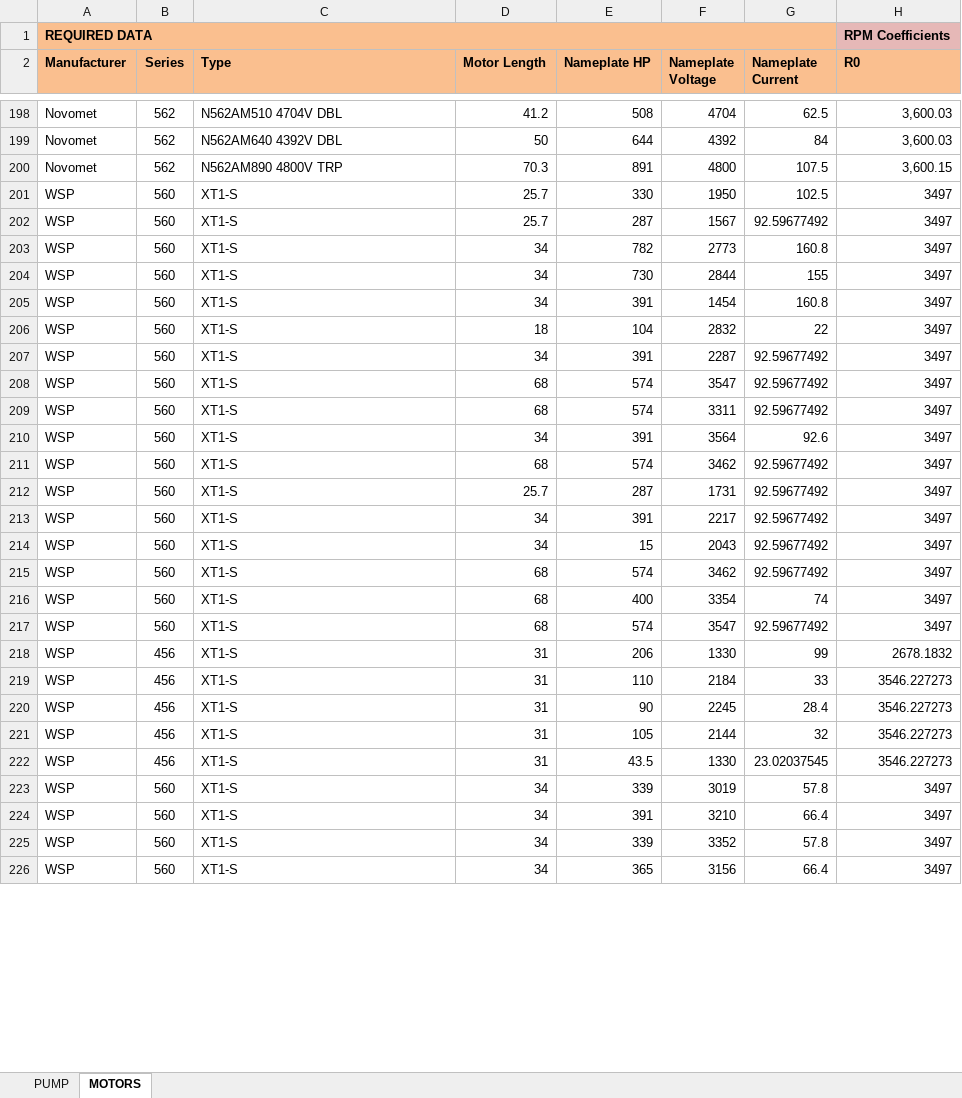
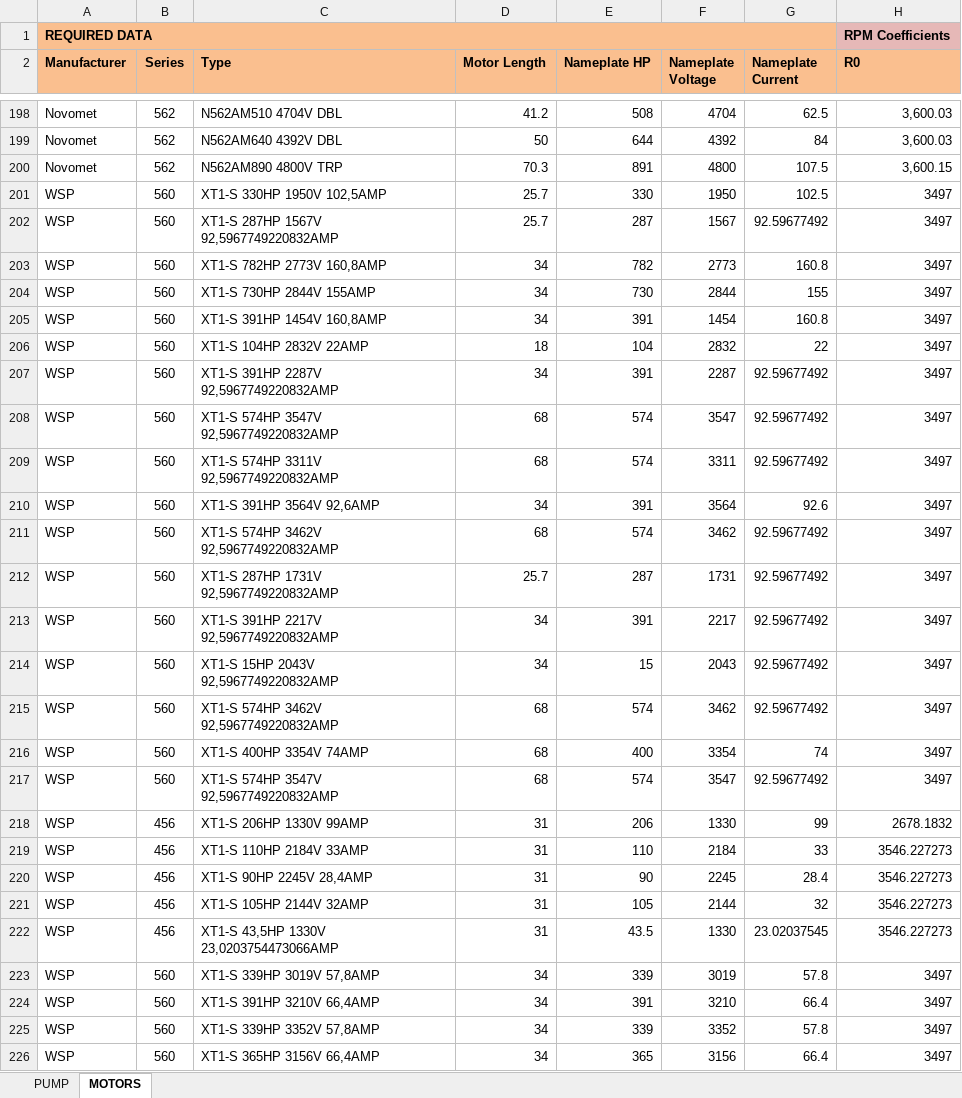
Before and after one commit to andresjimenito-cell/ESP-DESING-STUDIO, an Excel workbook: app_unified/dist/PUMPS (1).xlsx, sheet MOTORS, drawn as a sheet; only a part is shown, gaps mark what is left out; values as stored, in another font and other column widths than the file's, no borders; the diff covers the shown part only; the diff names each change by its address in the sheet, - before the commit and + after, or states it on an @@ line.

```diff
--- a/app_unified/dist/PUMPS (1).xlsx (sheet MOTORS)
+++ b/app_unified/dist/PUMPS (1).xlsx (sheet MOTORS)
-C201 (Type): XT1-S
+C201 (Type): XT1-S 330HP 1950V 102,5AMP
-C202 (Type): XT1-S
+C202 (Type): XT1-S 287HP 1567V 92,5967749220832AMP
-C203 (Type): XT1-S
+C203 (Type): XT1-S 782HP 2773V 160,8AMP
-C204 (Type): XT1-S
+C204 (Type): XT1-S 730HP 2844V 155AMP
-C205 (Type): XT1-S
+C205 (Type): XT1-S 391HP 1454V 160,8AMP
-C206 (Type): XT1-S
+C206 (Type): XT1-S 104HP 2832V 22AMP
-C207 (Type): XT1-S
+C207 (Type): XT1-S 391HP 2287V 92,5967749220832AMP
-C208 (Type): XT1-S
+C208 (Type): XT1-S 574HP 3547V 92,5967749220832AMP
-C209 (Type): XT1-S
+C209 (Type): XT1-S 574HP 3311V 92,5967749220832AMP
-C210 (Type): XT1-S
+C210 (Type): XT1-S 391HP 3564V 92,6AMP
-C211 (Type): XT1-S
+C211 (Type): XT1-S 574HP 3462V 92,5967749220832AMP
-C212 (Type): XT1-S
+C212 (Type): XT1-S 287HP 1731V 92,5967749220832AMP
-C213 (Type): XT1-S
+C213 (Type): XT1-S 391HP 2217V 92,5967749220832AMP
-C214 (Type): XT1-S
+C214 (Type): XT1-S 15HP 2043V 92,5967749220832AMP
-C215 (Type): XT1-S
+C215 (Type): XT1-S 574HP 3462V 92,5967749220832AMP
-C216 (Type): XT1-S
+C216 (Type): XT1-S 400HP 3354V 74AMP
-C217 (Type): XT1-S
+C217 (Type): XT1-S 574HP 3547V 92,5967749220832AMP
-C218 (Type): XT1-S
+C218 (Type): XT1-S 206HP 1330V 99AMP
-C219 (Type): XT1-S
+C219 (Type): XT1-S 110HP 2184V 33AMP
-C220 (Type): XT1-S
+C220 (Type): XT1-S 90HP 2245V 28,4AMP
-C221 (Type): XT1-S
+C221 (Type): XT1-S 105HP 2144V 32AMP
-C222 (Type): XT1-S
+C222 (Type): XT1-S 43,5HP 1330V 23,0203754473066AMP
-C223 (Type): XT1-S
+C223 (Type): XT1-S 339HP 3019V 57,8AMP
-C224 (Type): XT1-S
+C224 (Type): XT1-S 391HP 3210V 66,4AMP
-C225 (Type): XT1-S
+C225 (Type): XT1-S 339HP 3352V 57,8AMP
-C226 (Type): XT1-S
+C226 (Type): XT1-S 365HP 3156V 66,4AMP
```
Also changed, not shown: 136 edited cells and cell formats elsewhere in this sheet, sheet PUMP, app_unified/dist/PRUEBAS DE PRODUCCION.xlsx, 25 other files.
